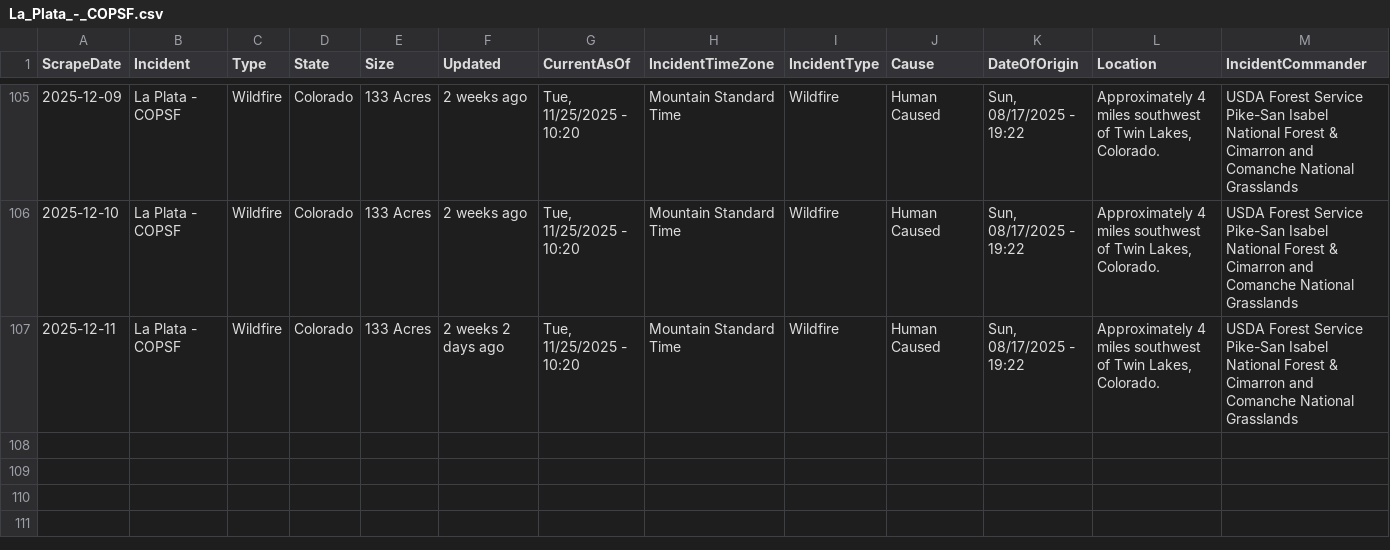
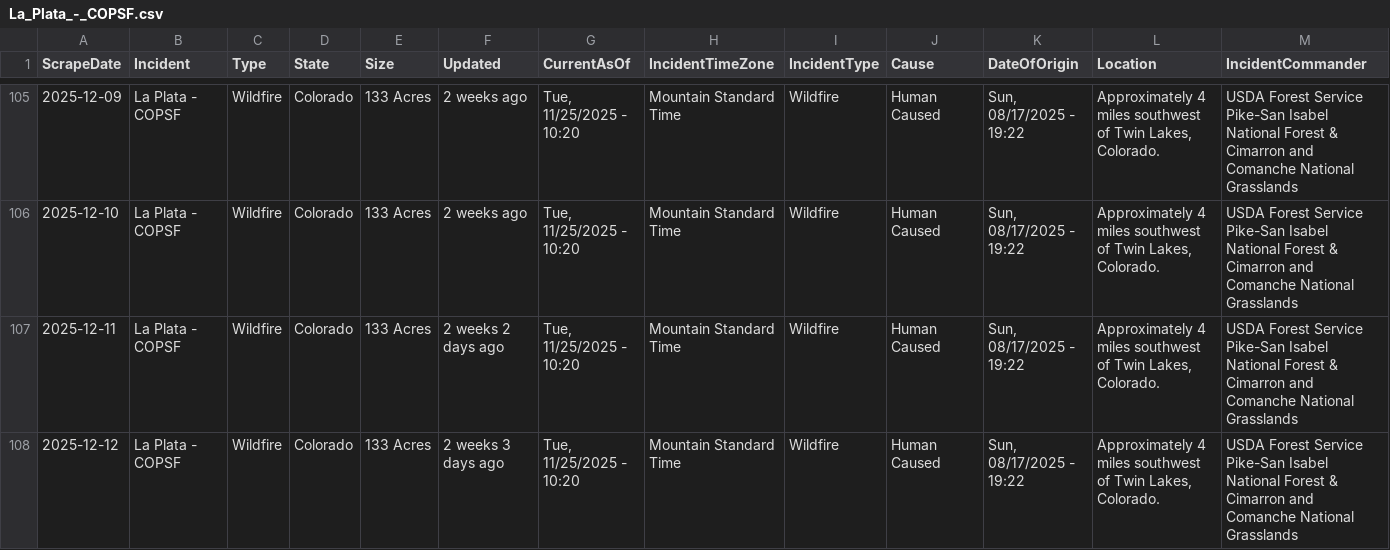
Before and after one commit to mandarc64/inciweb-wildfire-data, a CSV file: inciweb_data/La_Plata_-_COPSF.csv, drawn as a sheet; only a part is shown, gaps mark what is left out; rows hold the shown columns only; the diff names each change by its address in the sheet, - before the commit and + after, or states it on an @@ line.

```diff
--- a/inciweb_data/La_Plata_-_COPSF.csv
+++ b/inciweb_data/La_Plata_-_COPSF.csv
+row 108: 2025-12-12 | La Plata - COPSF | Wildfire | Colorado | 133 Acres | 2 weeks 3 days ago | Tue, 11/25/2025 - 10:20 | Mountain Standard Time | Wildfire | Human Caused | Sun, 08/17/2025 - 19:22 | Approximately 4 miles southwest of Twin Lakes, Colorado. | USDA Forest Service Pike-San Isabel National Forest & Cimarron and Comanche National Grasslands
```
Also changed, not shown: inciweb_data/Bridge_Fire_-_OR_-_ORMAF.csv, inciweb_data/Greer_Fire_-_AZA2S.csv, 30 other files.
